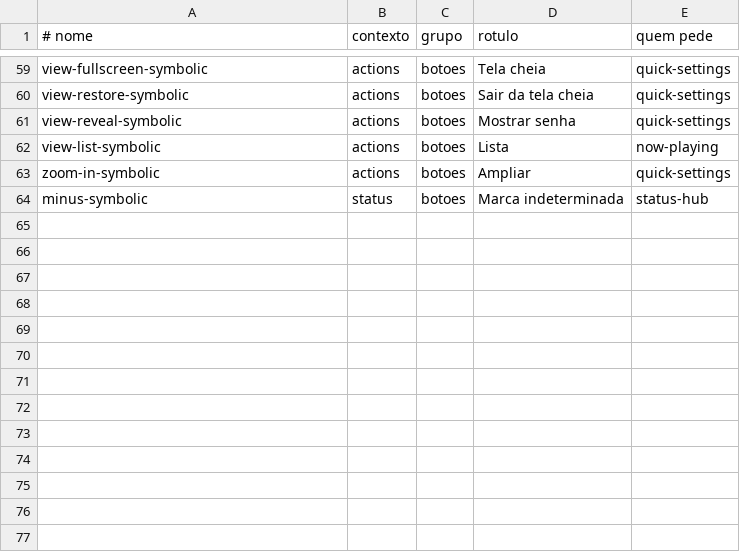
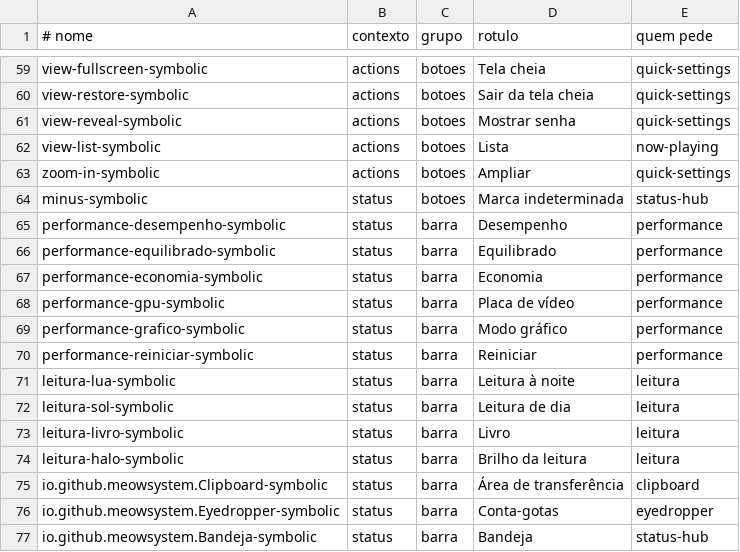
Before and after one commit to vitoriamariadb/MeowSystem, a TSV file: assets/contratos/nomes-das-extensoes.tsv, drawn as a sheet; only a part is shown, gaps mark what is left out.

Commit message:
feat(icones): a arte do Performance, do Leitura, da prancheta, do conta-gotas e da Bandeja vira vaga do pack nos dois packs, e os perfis de energia repetem o mostrador do Performance (P243)
Co-authored-by: vitoriamariadb <vitoriamaria.sds@gmail.com>

```diff
--- a/assets/contratos/nomes-das-extensoes.tsv
+++ b/assets/contratos/nomes-das-extensoes.tsv
@@ -64 +64,14 @@ zoom-in-symbolic	actions	botoes	Ampliar	quick-settings
 minus-symbolic	status	botoes	Marca indeterminada	status-hub
+performance-desempenho-symbolic	status	barra	Desempenho	performance
+performance-equilibrado-symbolic	status	barra	Equilibrado	performance
+performance-economia-symbolic	status	barra	Economia	performance
+performance-gpu-symbolic	status	barra	Placa de vídeo	performance
+performance-grafico-symbolic	status	barra	Modo gráfico	performance
+performance-reiniciar-symbolic	status	barra	Reiniciar	performance
+leitura-lua-symbolic	status	barra	Leitura à noite	leitura
+leitura-sol-symbolic	status	barra	Leitura de dia	leitura
+leitura-livro-symbolic	status	barra	Livro	leitura
+leitura-halo-symbolic	status	barra	Brilho da leitura	leitura
+io.github.meowsystem.Clipboard-symbolic	status	barra	Área de transferência	clipboard
+io.github.meowsystem.Eyedropper-symbolic	status	barra	Conta-gotas	eyedropper
+io.github.meowsystem.Bandeja-symbolic	status	barra	Bandeja	status-hub
```
Also changed, not shown: 30 other files.
